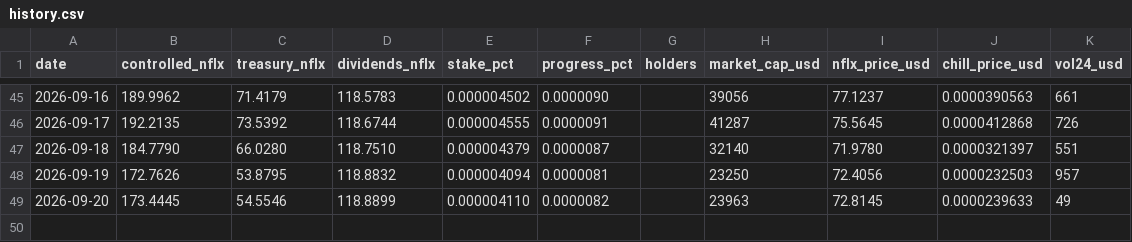
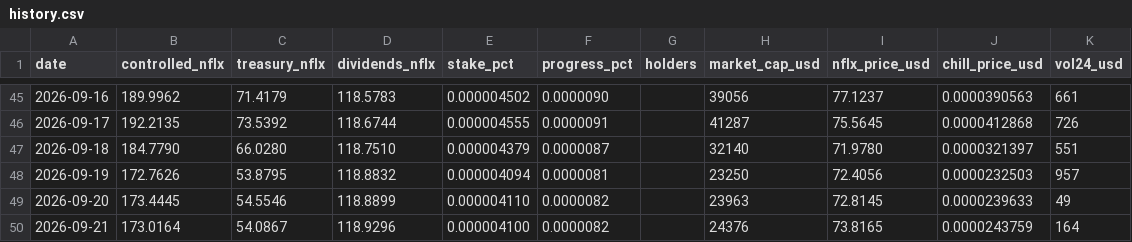
Before and after one commit to mavrkofficial/nflx-n-chill, a CSV file: daily-holder-report/history.csv, drawn as a sheet; only a part is shown, gaps mark what is left out; the diff names each change by its address in the sheet, - before the commit and + after, or states it on an @@ line.

Commit message:
chore: daily $CHILL shareholder report (2026-09-21)

```diff
--- a/daily-holder-report/history.csv
+++ b/daily-holder-report/history.csv
+row 50: 2026-09-21 | 173.0164 | 54.0867 | 118.9296 | 0.000004100 | 0.0000082 |  | 24376 | 73.8165 | 0.0000243759 | 164
```
Also changed, not shown: 3 other files.
